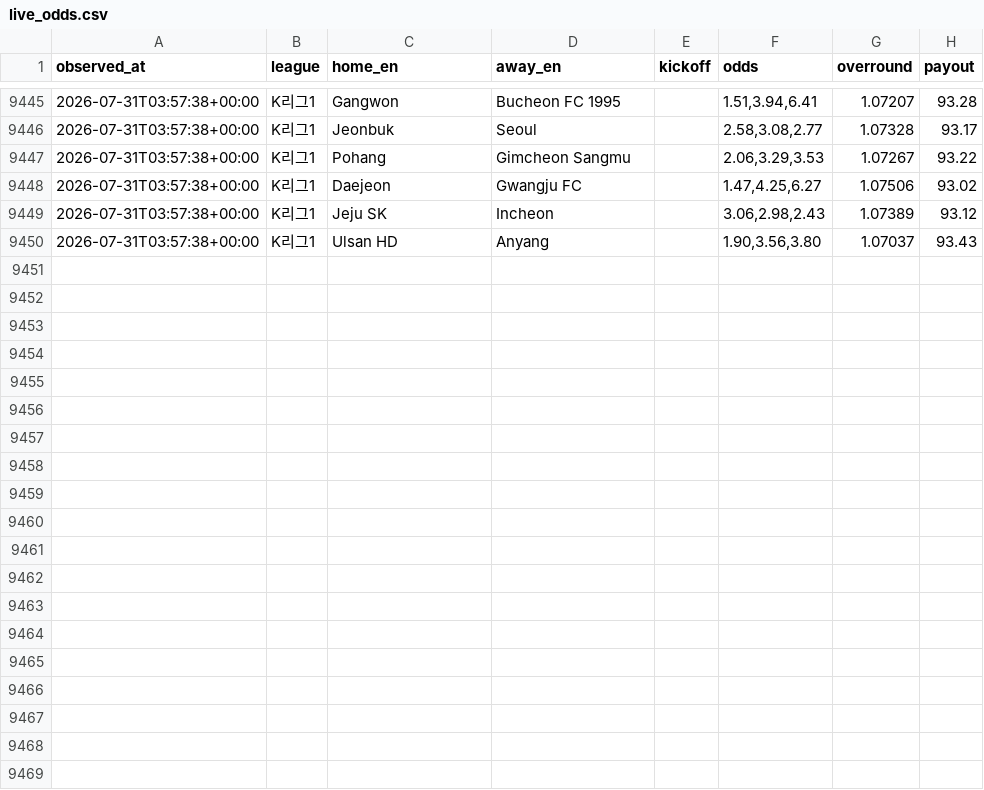
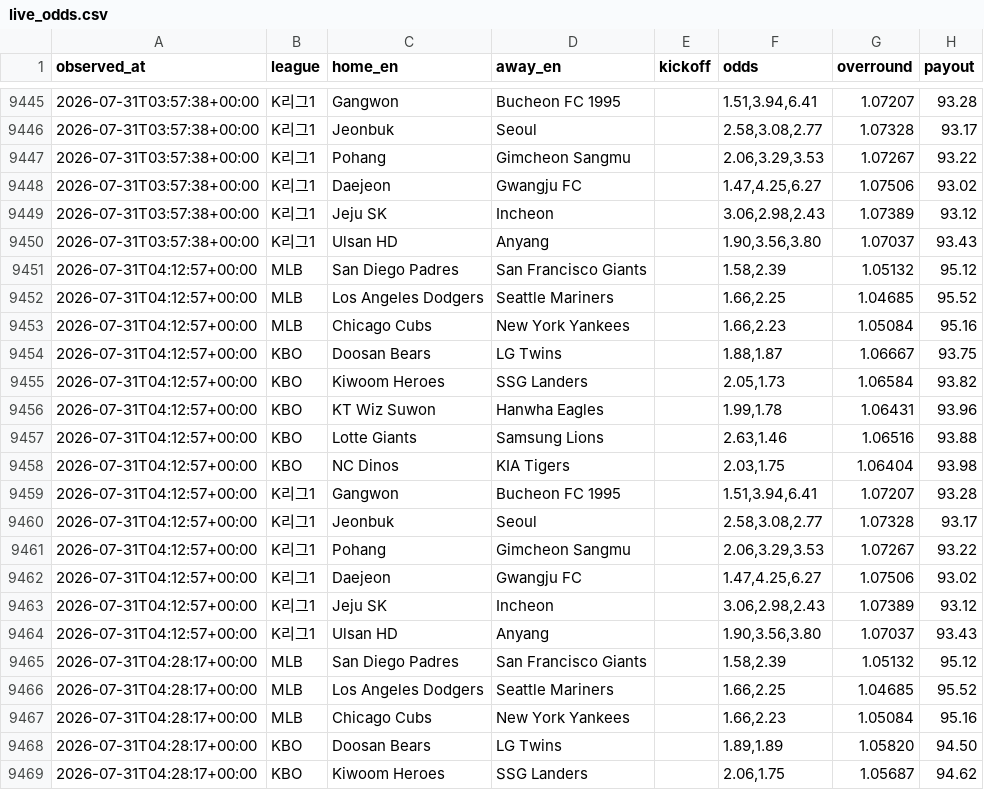
Before and after one commit to choigod1023/proto-odds-research, a CSV file: data/raw/overseas/live_odds.csv, drawn as a sheet; only a part is shown, gaps mark what is left out; the diff covers the shown part only; the diff names each change by its address in the sheet, - before the commit and + after, or states it on an @@ line.

```diff
--- a/data/raw/overseas/live_odds.csv
+++ b/data/raw/overseas/live_odds.csv
+row 9451: 2026-07-31T04:12:57+00:00 | MLB | San Diego Padres | San Francisco Giants |  | 1.58,2.39 | 1.05132 | 95.12
+row 9452: 2026-07-31T04:12:57+00:00 | MLB | Los Angeles Dodgers | Seattle Mariners |  | 1.66,2.25 | 1.04685 | 95.52
+row 9453: 2026-07-31T04:12:57+00:00 | MLB | Chicago Cubs | New York Yankees |  | 1.66,2.23 | 1.05084 | 95.16
+row 9454: 2026-07-31T04:12:57+00:00 | KBO | Doosan Bears | LG Twins |  | 1.88,1.87 | 1.06667 | 93.75
+row 9455: 2026-07-31T04:12:57+00:00 | KBO | Kiwoom Heroes | SSG Landers |  | 2.05,1.73 | 1.06584 | 93.82
+row 9456: 2026-07-31T04:12:57+00:00 | KBO | KT Wiz Suwon | Hanwha Eagles |  | 1.99,1.78 | 1.06431 | 93.96
+row 9457: 2026-07-31T04:12:57+00:00 | KBO | Lotte Giants | Samsung Lions |  | 2.63,1.46 | 1.06516 | 93.88
+row 9458: 2026-07-31T04:12:57+00:00 | KBO | NC Dinos | KIA Tigers |  | 2.03,1.75 | 1.06404 | 93.98
+row 9459: 2026-07-31T04:12:57+00:00 | K리그1 | Gangwon | Bucheon FC 1995 |  | 1.51,3.94,6.41 | 1.07207 | 93.28
+row 9460: 2026-07-31T04:12:57+00:00 | K리그1 | Jeonbuk | Seoul |  | 2.58,3.08,2.77 | 1.07328 | 93.17
+row 9461: 2026-07-31T04:12:57+00:00 | K리그1 | Pohang | Gimcheon Sangmu |  | 2.06,3.29,3.53 | 1.07267 | 93.22
+row 9462: 2026-07-31T04:12:57+00:00 | K리그1 | Daejeon | Gwangju FC |  | 1.47,4.25,6.27 | 1.07506 | 93.02
+row 9463: 2026-07-31T04:12:57+00:00 | K리그1 | Jeju SK | Incheon |  | 3.06,2.98,2.43 | 1.07389 | 93.12
+row 9464: 2026-07-31T04:12:57+00:00 | K리그1 | Ulsan HD | Anyang |  | 1.90,3.56,3.80 | 1.07037 | 93.43
+row 9465: 2026-07-31T04:28:17+00:00 | MLB | San Diego Padres | San Francisco Giants |  | 1.58,2.39 | 1.05132 | 95.12
+row 9466: 2026-07-31T04:28:17+00:00 | MLB | Los Angeles Dodgers | Seattle Mariners |  | 1.66,2.25 | 1.04685 | 95.52
+row 9467: 2026-07-31T04:28:17+00:00 | MLB | Chicago Cubs | New York Yankees |  | 1.66,2.23 | 1.05084 | 95.16
+row 9468: 2026-07-31T04:28:17+00:00 | KBO | Doosan Bears | LG Twins |  | 1.89,1.89 | 1.05820 | 94.50
+row 9469: 2026-07-31T04:28:17+00:00 | KBO | Kiwoom Heroes | SSG Landers |  | 2.06,1.75 | 1.05687 | 94.62
```
Also changed, not shown: 9 added rows elsewhere in this file, 2 other files.
